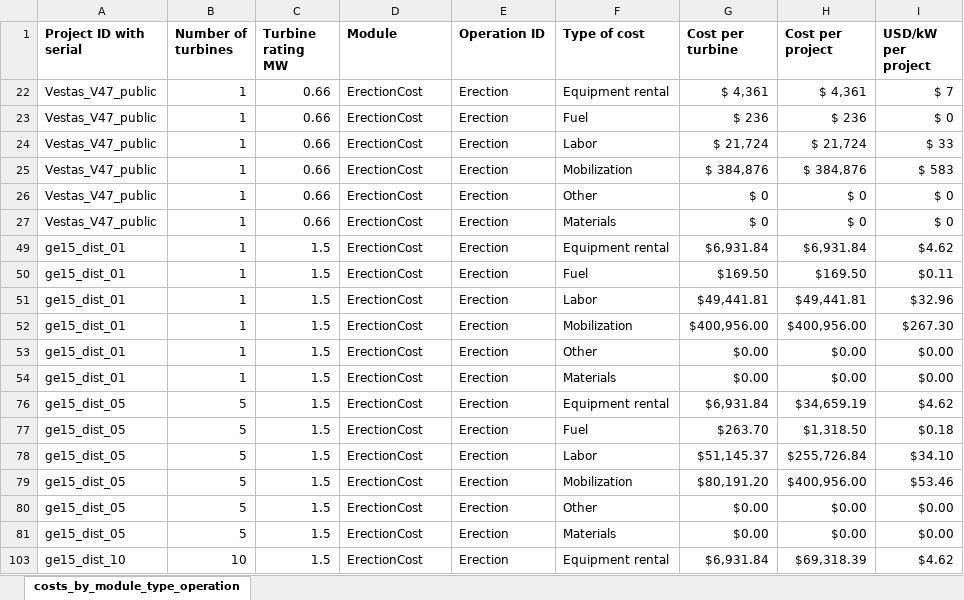
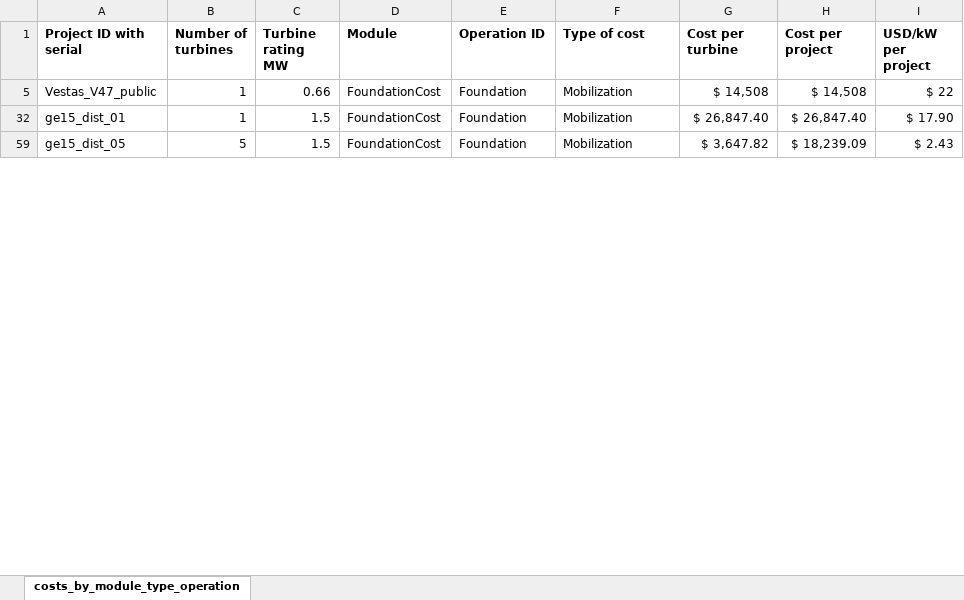
Before and after one commit to WISDEM/LandBOSSE, an Excel workbook: project_input_template/landbosse-expected-validation-data.xlsx, sheet costs_by_module_type_operation, drawn as a sheet; only a part is shown; values as stored, in another font and other column widths than the file's, no borders; removed rows and columns are numbered as before the commit, all else as after; the diff covers the shown part only; the diff names each change by its address in the sheet, - before the commit and + after, or states it on an @@ line.

Commit message:
Update expected validation data to reflect 5% mobilization cost in Foundation develop branch has mob cost as 10% of total module cost (utility scale), but that is being changed to 5% instead

```diff
--- a/project_input_template/landbosse-expected-validation-data.xlsx (sheet costs_by_module_type_operation)
+++ b/project_input_template/landbosse-expected-validation-data.xlsx (sheet costs_by_module_type_operation)
@@ row 22 hidden: Vestas_V47_public | 1 | 0.66 | ErectionCost | Erection | Equipment rental | $ 4,361 | $ 4,361 | $ 7 @@
@@ row 23 hidden: Vestas_V47_public | 1 | 0.66 | ErectionCost | Erection | Fuel | $ 236 | $ 236 | $ 0 @@
@@ row 24 hidden: Vestas_V47_public | 1 | 0.66 | ErectionCost | Erection | Labor | $ 21,724 | $ 21,724 | $ 33 @@
-D5 (Module): ErectionCost
+D5 (Module): FoundationCost
-E5 (Operation ID): Erection
+E5 (Operation ID): Foundation
-G5 (Cost per turbine): $ 384,876
+G5 (Cost per turbine): $ 14,508
-H5 (Cost per project): $ 384,876
+H5 (Cost per project): $ 14,508
-I5 (USD/kW per project): $ 583
+I5 (USD/kW per project): $ 22
@@ row 26 hidden: Vestas_V47_public | 1 | 0.66 | ErectionCost | Erection | Other | $ 0 | $ 0 | $ 0 @@
@@ row 27 hidden: Vestas_V47_public | 1 | 0.66 | ErectionCost | Erection | Materials | $ 0 | $ 0 | $ 0 @@
@@ row 49 hidden: ge15_dist_01 | 1 | 1.5 | ErectionCost | Erection | Equipment rental | $6,931.84 | $6,931.84 | $4.62 @@
@@ row 50 hidden: ge15_dist_01 | 1 | 1.5 | ErectionCost | Erection | Fuel | $169.50 | $169.50 | $0.11 @@
@@ row 51 hidden: ge15_dist_01 | 1 | 1.5 | ErectionCost | Erection | Labor | $49,441.81 | $49,441.81 | $32.96 @@
-D32 (Module): ErectionCost
+D32 (Module): FoundationCost
-E32 (Operation ID): Erection
+E32 (Operation ID): Foundation
-G32 (Cost per turbine): $400,956.00
+G32 (Cost per turbine): $ 26,847.40
-H32 (Cost per project): $400,956.00
+H32 (Cost per project): $ 26,847.40
-I32 (USD/kW per project): $267.30
+I32 (USD/kW per project): $ 17.90
@@ row 53 hidden: ge15_dist_01 | 1 | 1.5 | ErectionCost | Erection | Other | $0.00 | $0.00 | $0.00 @@
@@ row 54 hidden: ge15_dist_01 | 1 | 1.5 | ErectionCost | Erection | Materials | $0.00 | $0.00 | $0.00 @@
@@ row 76 hidden: ge15_dist_05 | 5 | 1.5 | ErectionCost | Erection | Equipment rental | $6,931.84 | $34,659.19 | $4.62 @@
@@ row 77 hidden: ge15_dist_05 | 5 | 1.5 | ErectionCost | Erection | Fuel | $263.70 | $1,318.50 | $0.18 @@
@@ row 78 hidden: ge15_dist_05 | 5 | 1.5 | ErectionCost | Erection | Labor | $51,145.37 | $255,726.84 | $34.10 @@
-D59 (Module): ErectionCost
+D59 (Module): FoundationCost
-E59 (Operation ID): Erection
+E59 (Operation ID): Foundation
-G59 (Cost per turbine): $80,191.20
+G59 (Cost per turbine): $ 3,647.82
-H59 (Cost per project): $400,956.00
+H59 (Cost per project): $ 18,239.09
-I59 (USD/kW per project): $53.46
+I59 (USD/kW per project): $ 2.43
@@ row 80 hidden: ge15_dist_05 | 5 | 1.5 | ErectionCost | Erection | Other | $0.00 | $0.00 | $0.00 @@
@@ row 81 hidden: ge15_dist_05 | 5 | 1.5 | ErectionCost | Erection | Materials | $0.00 | $0.00 | $0.00 @@
@@ row 103 hidden: ge15_dist_10 | 10 | 1.5 | ErectionCost | Erection | Equipment rental | $6,931.84 | $69,318.39 | $4.62 @@
```
Also changed, not shown: 24 hidden or unhidden rows and 25 edited cells elsewhere in this sheet, hidden cells.
